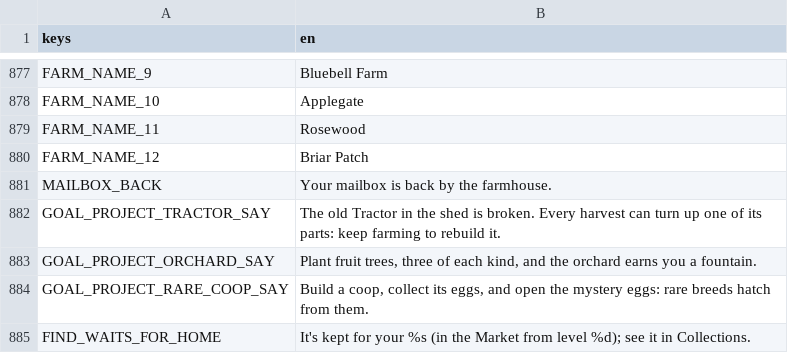
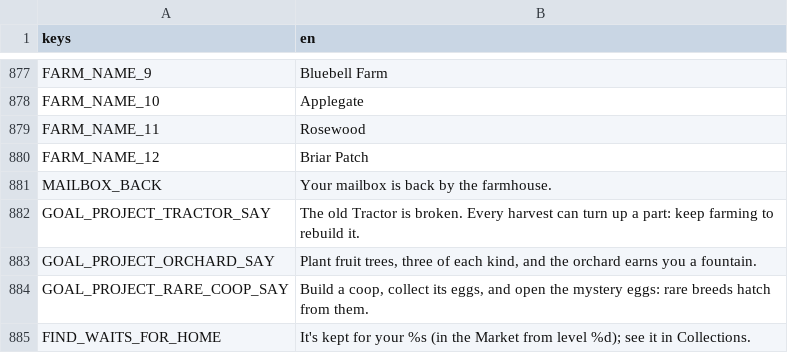
Before and after one commit to aniket-patra-1998/farm-game, a CSV file: locale/strings.csv, drawn as a sheet; only a part is shown, gaps mark what is left out; the diff names each change by its address in the sheet, - before the commit and + after, or states it on an @@ line.

```diff
--- a/locale/strings.csv
+++ b/locale/strings.csv
-B882 (en): …old Tractor in the shed is broken. Every harvest can turn up one of its parts: keep farming…
+B882 (en): …old Tractor is broken. Every harvest can turn up a part: keep farming…
```
